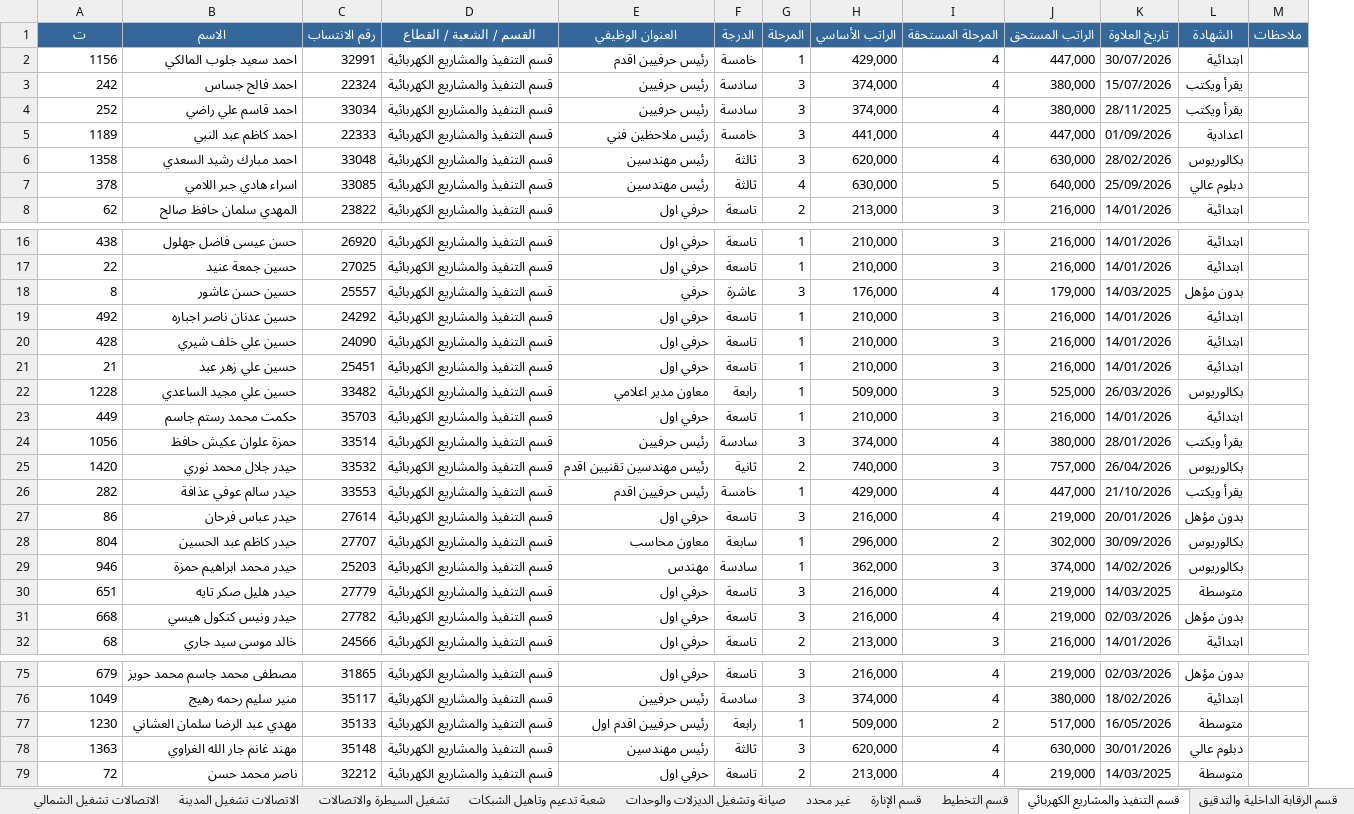
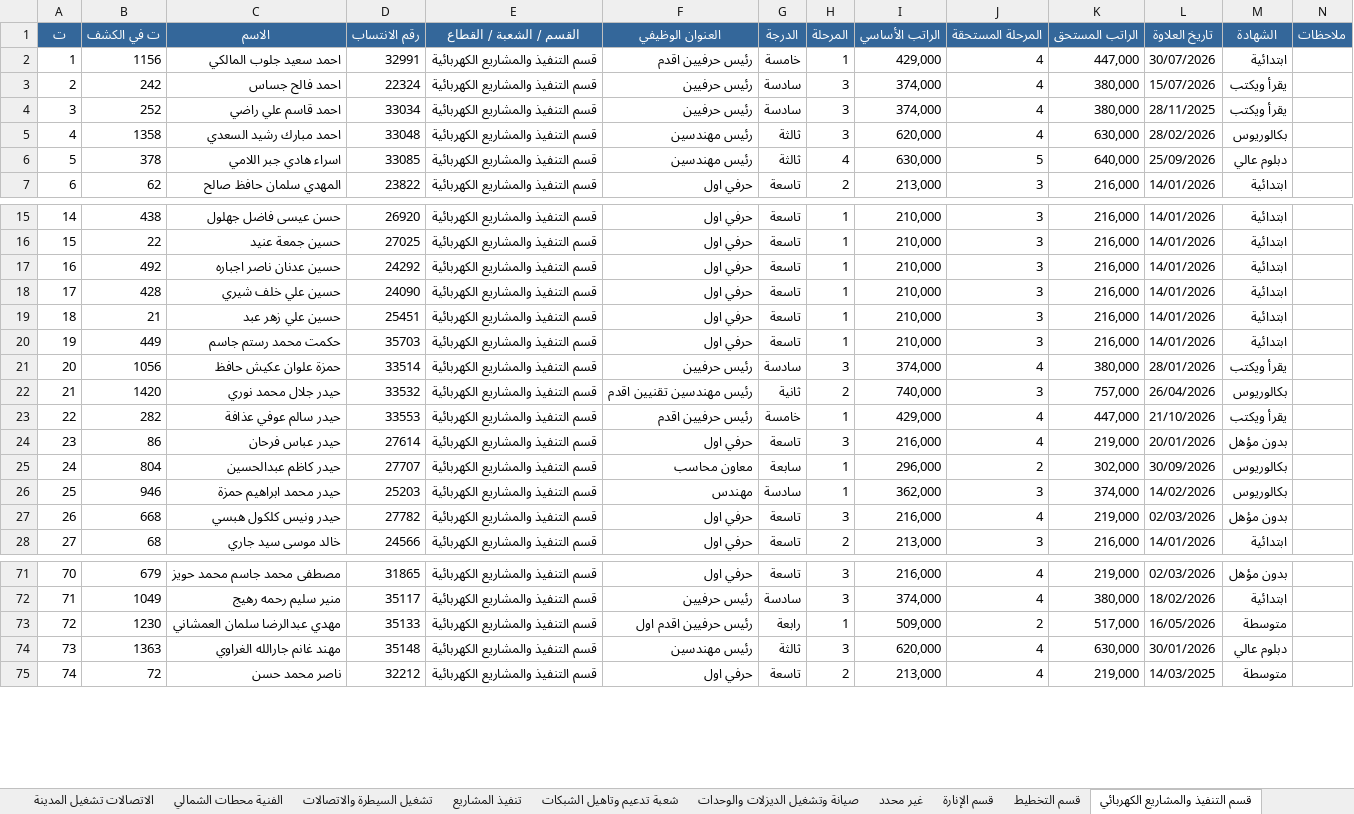
Before and after one commit to safety-training-iq/course, an Excel workbook: employees/دليل_الموظفين.xlsx, sheet قسم التنفيذ والمشاريع الكهربائي, drawn as a sheet; only a part is shown, gaps mark what is left out; values as stored, in another font and other column widths than the file's, no borders; removed rows and columns are numbered as before the commit, all else as after; rows hold the shown columns only; the diff covers the shown part only; the diff names each change by its address in the sheet, - before the commit and + after, or states it on an @@ line.

```diff
--- a/employees/دليل_الموظفين.xlsx (sheet قسم التنفيذ والمشاريع الكهربائي)
+++ b/employees/دليل_الموظفين.xlsx (sheet قسم التنفيذ والمشاريع الكهربائي)
+sheet tab: الفنية محطات الشمالي
+sheet tab: تنفيذ المشاريع
+column A (ت), rows 2-7: 1 | 2 | 3 | 4 | 5 | 6; rows 15-28: 14 | 15 | 16 | 17 | 18 | 19 | 20 | 21 | 22 | 23 | 24 | 25 | 26 | 27; rows 71-75: 70 | 71 | 72 | 73 | 74
-B1: ت
+B1: ت في الكشف
-row 5: 1189 | احمد كاظم عبد النبي | 22333 | قسم التنفيذ والمشاريع الكهربائية | رئيس ملاحظين فني | خامسة | 3 | 441,000 | 4 | 447,000 | 01/09/2026 | اعدادية
-row 18: 8 | حسين حسن عاشور | 25557 | قسم التنفيذ والمشاريع الكهربائية | حرفي | عاشرة | 3 | 176,000 | 4 | 179,000 | 14/03/2025 | بدون مؤهل
-row 22: 1228 | حسين علي مجيد الساعدي | 33482 | قسم التنفيذ والمشاريع الكهربائية | معاون مدير اعلامي | رابعة | 1 | 509,000 | 3 | 525,000 | 26/03/2026 | بكالوريوس
-C25 (الاسم): حيدر كاظم عبد الحسين
+C25 (الاسم): حيدر كاظم عبدالحسين
-row 30: 651 | حيدر هليل صكر تايه | 27779 | قسم التنفيذ والمشاريع الكهربائية | حرفي اول | تاسعة | 3 | 216,000 | 4 | 219,000 | 14/03/2025 | متوسطة
-C27 (الاسم): حيدر ونيس كنكول هيسي
+C27 (الاسم): حيدر ونيس كلكول هبسي
-C73 (الاسم): مهدي عبد الرضا سلمان العشاني
+C73 (الاسم): مهدي عبدالرضا سلمان العمشاني
-C74 (الاسم): مهند غانم جار الله الغراوي
+C74 (الاسم): مهند غانم جارالله الغراوي
```
Also changed, not shown: 4 edited cells elsewhere in this sheet, sheet الكل - أبجدي, sheet قطاع الصدر الأول, sheet قطاع الشعب, sheet الاتصالات تشغيل الشمالي, sheet الاتصالات تشغيل الجنوبي, sheet قسم الشؤون الفنية, 34 more sheets, 2 other files.
